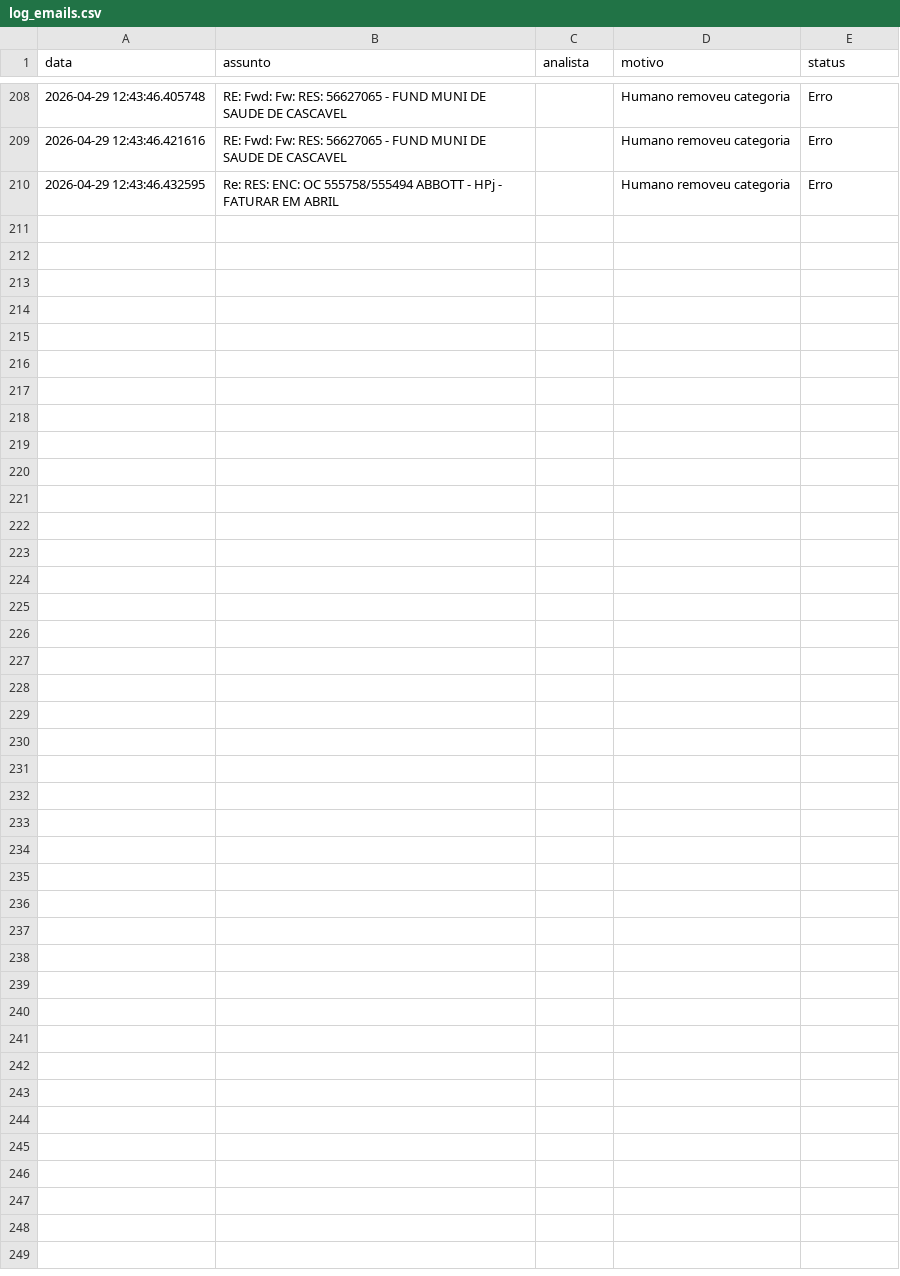
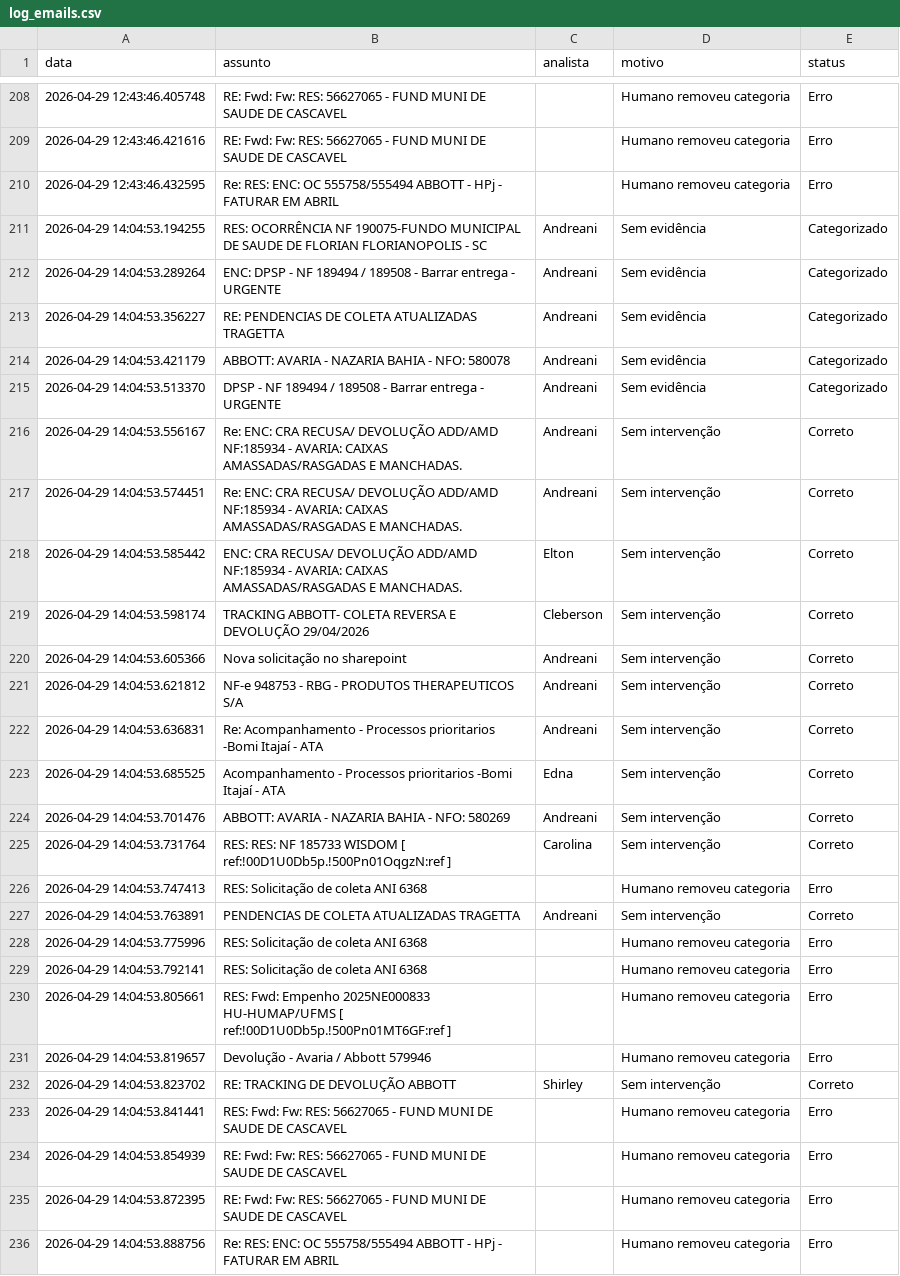
Before and after one commit to LeozeraOwned/dashboard-emails, a CSV file: log_emails.csv, drawn as a sheet; only a part is shown, gaps mark what is left out.

Commit message:
Atualização automática log_emails.csv

```diff
--- a/log_emails.csv
+++ b/log_emails.csv
@@ -210 +210,27 @@ data,assunto,analista,motivo,status
 2026-04-29 12:43:46.432595,Re: RES: ENC: OC 555758/555494 ABBOTT - HPj - FATURAR EM ABRIL,,Humano removeu categoria,Erro
+2026-04-29 14:04:53.194255,RES: OCORRÊNCIA  NF 190075-FUNDO MUNICIPAL DE SAUDE DE FLORIAN FLORIANOPOLIS - SC,Andreani,Sem evidência,Categorizado
+2026-04-29 14:04:53.289264,ENC: DPSP - NF 189494 / 189508 - Barrar entrega - URGENTE ,Andreani,Sem evidência,Categorizado
+2026-04-29 14:04:53.356227,RE: PENDENCIAS DE COLETA ATUALIZADAS TRAGETTA,Andreani,Sem evidência,Categorizado
+2026-04-29 14:04:53.421179,ABBOTT: AVARIA - NAZARIA BAHIA - NFO: 580078,Andreani,Sem evidência,Categorizado
+2026-04-29 14:04:53.513370,DPSP - NF 189494 / 189508 - Barrar entrega - URGENTE ,Andreani,Sem evidência,Categorizado
+2026-04-29 14:04:53.556167,Re: ENC: CRA RECUSA/ DEVOLUÇÃO ADD/AMD NF:185934 - AVARIA: CAIXAS AMASSADAS/RASGADAS E MANCHADAS.,Andreani,Sem intervenção,Correto
+2026-04-29 14:04:53.574451,Re: ENC: CRA RECUSA/ DEVOLUÇÃO ADD/AMD NF:185934 - AVARIA: CAIXAS AMASSADAS/RASGADAS E MANCHADAS.,Andreani,Sem intervenção,Correto
+2026-04-29 14:04:53.585442,ENC: CRA RECUSA/ DEVOLUÇÃO ADD/AMD NF:185934 - AVARIA: CAIXAS AMASSADAS/RASGADAS E MANCHADAS.,Elton,Sem intervenção,Correto
+2026-04-29 14:04:53.598174, TRACKING  ABBOTT- COLETA REVERSA E DEVOLUÇÃO   29/04/2026,Cleberson,Sem intervenção,Correto
+2026-04-29 14:04:53.605366,Nova solicitação no sharepoint,Andreani,Sem intervenção,Correto
+2026-04-29 14:04:53.621812,NF-e 948753 - RBG - PRODUTOS THERAPEUTICOS S/A,Andreani,Sem intervenção,Correto
+2026-04-29 14:04:53.636831,Re: Acompanhamento - Processos prioritarios -Bomi Itajaí - ATA,Andreani,Sem intervenção,Correto
+2026-04-29 14:04:53.685525,Acompanhamento - Processos prioritarios -Bomi Itajaí - ATA,Edna,Sem intervenção,Correto
+2026-04-29 14:04:53.701476,ABBOTT: AVARIA - NAZARIA BAHIA - NFO: 580269,Andreani,Sem intervenção,Correto
+2026-04-29 14:04:53.731764,RES: RES: NF 185733 WISDOM    [ ref:!00D1U0Db5p.!500Pn01OqgzN:ref ],Carolina,Sem intervenção,Correto
+2026-04-29 14:04:53.747413,RES: Solicitação de coleta ANI 6368,,Humano removeu categoria,Erro
+2026-04-29 14:04:53.763891,PENDENCIAS DE COLETA ATUALIZADAS TRAGETTA,Andreani,Sem intervenção,Correto
+2026-04-29 14:04:53.775996,RES: Solicitação de coleta ANI 6368,,Humano removeu categoria,Erro
+2026-04-29 14:04:53.792141,RES: Solicitação de coleta ANI 6368,,Humano removeu categoria,Erro
+2026-04-29 14:04:53.805661,RES: Fwd: Empenho 2025NE000833 HU-HUMAP/UFMS [ ref:!00D1U0Db5p.!500Pn01MT6GF:ref ],,Humano removeu categoria,Erro
+2026-04-29 14:04:53.819657,Devolução - Avaria / Abbott 579946,,Humano removeu categoria,Erro
+2026-04-29 14:04:53.823702,RE: TRACKING DE DEVOLUÇÃO ABBOTT,Shirley,Sem intervenção,Correto
+2026-04-29 14:04:53.841441,RES: Fwd: Fw: RES: 56627065 - FUND MUNI DE SAUDE DE CASCAVEL,,Humano removeu categoria,Erro
+2026-04-29 14:04:53.854939,RE: Fwd: Fw: RES: 56627065 - FUND MUNI DE SAUDE DE CASCAVEL,,Humano removeu categoria,Erro
+2026-04-29 14:04:53.872395,RE: Fwd: Fw: RES: 56627065 - FUND MUNI DE SAUDE DE CASCAVEL,,Humano removeu categoria,Erro
+2026-04-29 14:04:53.888756,Re: RES: ENC: OC 555758/555494 ABBOTT - HPj - FATURAR EM ABRIL,,Humano removeu categoria,Erro
```
